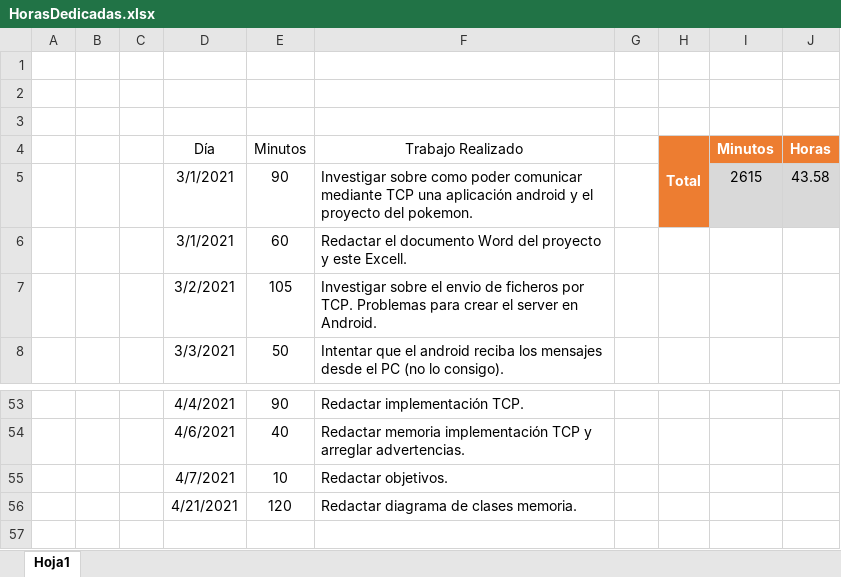
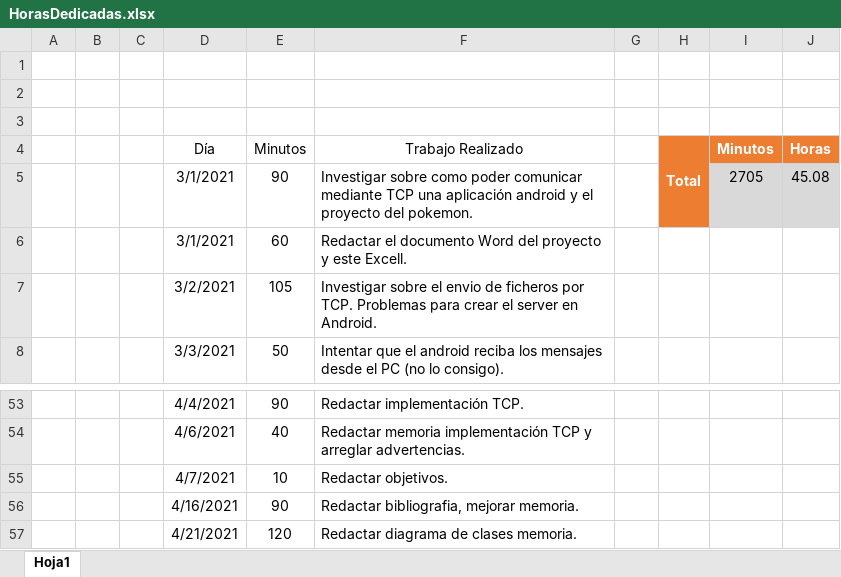
Before and after one commit to AlvaroCarbajoAlcalde/TFG, an Excel workbook: Archivos/HorasDedicadas.xlsx, sheet Hoja1, drawn as a sheet; only a part is shown, gaps mark what is left out; values as stored, in another font and other column widths than the file's, no borders; table styles not drawn; the diff names each change by its address in the sheet, - before the commit and + after, or states it on an @@ line.

```diff
--- a/Archivos/HorasDedicadas.xlsx (sheet Hoja1)
+++ b/Archivos/HorasDedicadas.xlsx (sheet Hoja1)
-I5 (Minutos): 2615
+I5 (Minutos): 2705
-J5 (Horas): 43.58
+J5 (Horas): 45.08
+row 56:  |  |  | 4/16/2021 | 90 | Redactar bibliografia, mejorar memoria.
```
Also changed, not shown: 1 other file.
